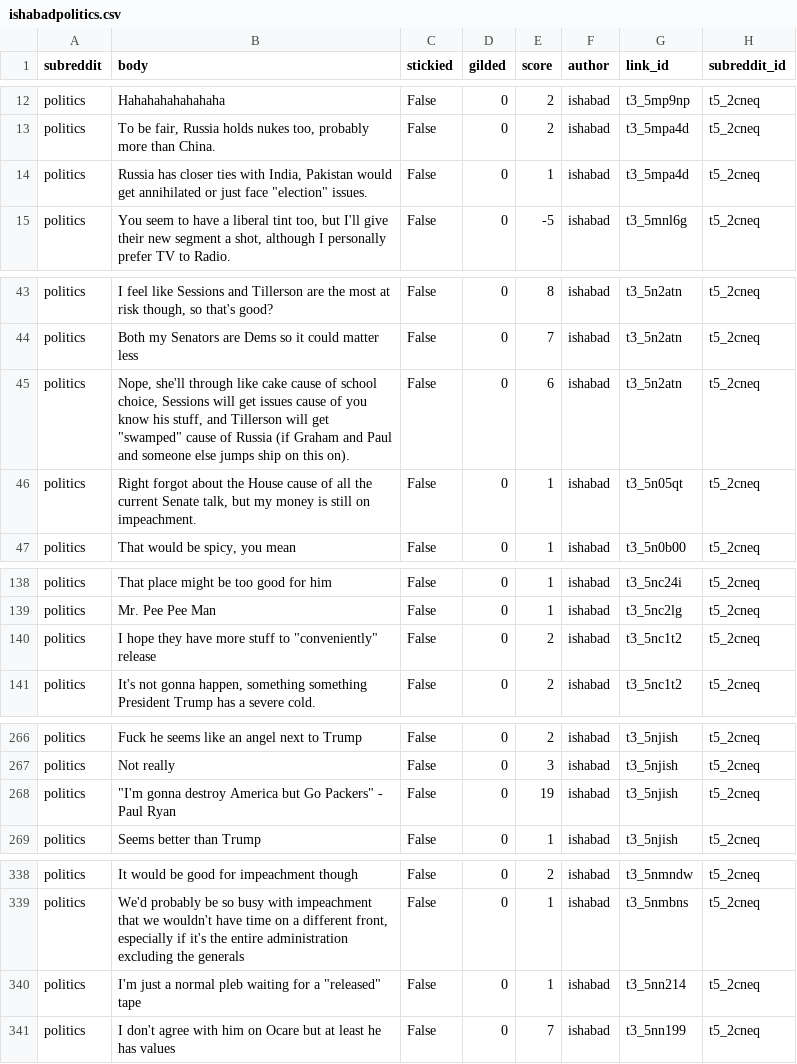
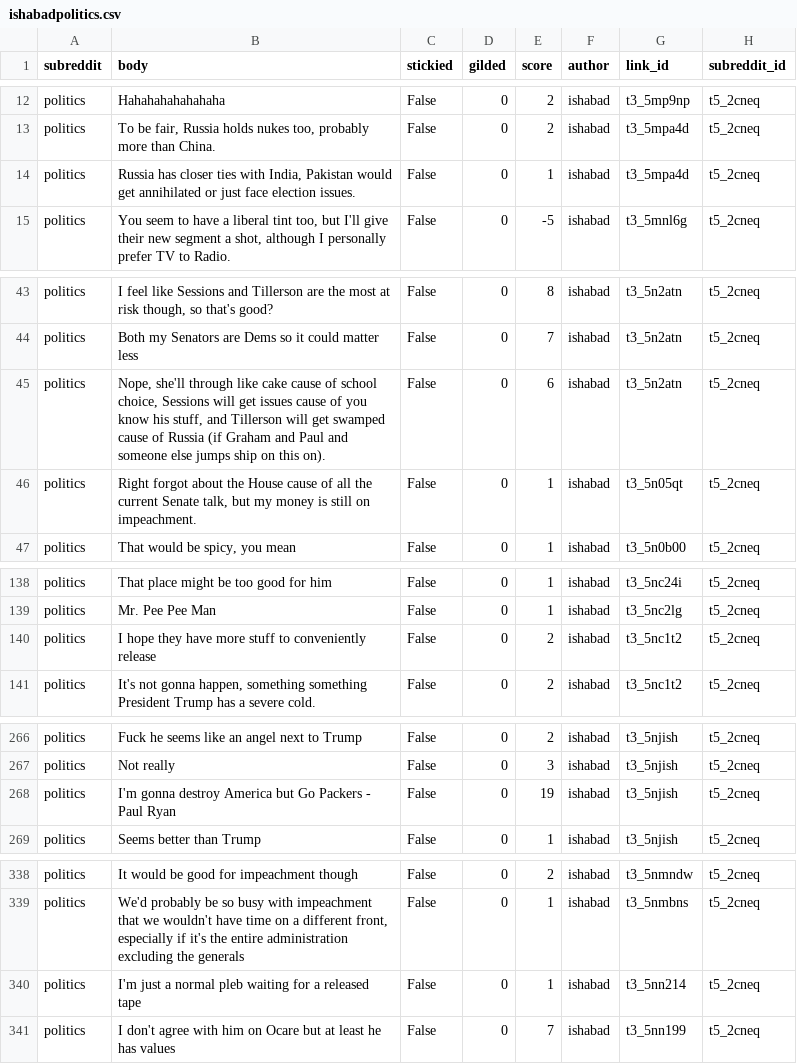
Before and after one commit to dejesusroy/CSCI4502project, a CSV file: the users/ishabadpolitics.csv, drawn as a sheet; only a part is shown, gaps mark what is left out; the diff names each change by its address in the sheet, - before the commit and + after, or states it on an @@ line.

```diff
--- a/the users/ishabadpolitics.csv
+++ b/the users/ishabadpolitics.csv
-B14 (body): …just face "election" issues.
+B14 (body): …just face election issues.
-B45 (body): …will get "swamped" cause of…
+B45 (body): …will get swamped cause of…
-B140 (body): …stuff to "conveniently" release
+B140 (body): …stuff to conveniently release
-B268 (body): "I'm gonna destroy America but Go Packers" - Paul…
+B268 (body): I'm gonna destroy America but Go Packers - Paul…
-B340 (body): …for a "released" tape
+B340 (body): …for a released tape
```
Also changed, not shown: the users/AtomicKoalapolitics.csv, the users/DiscoConspiracypolitics.csv, 2 other files.
